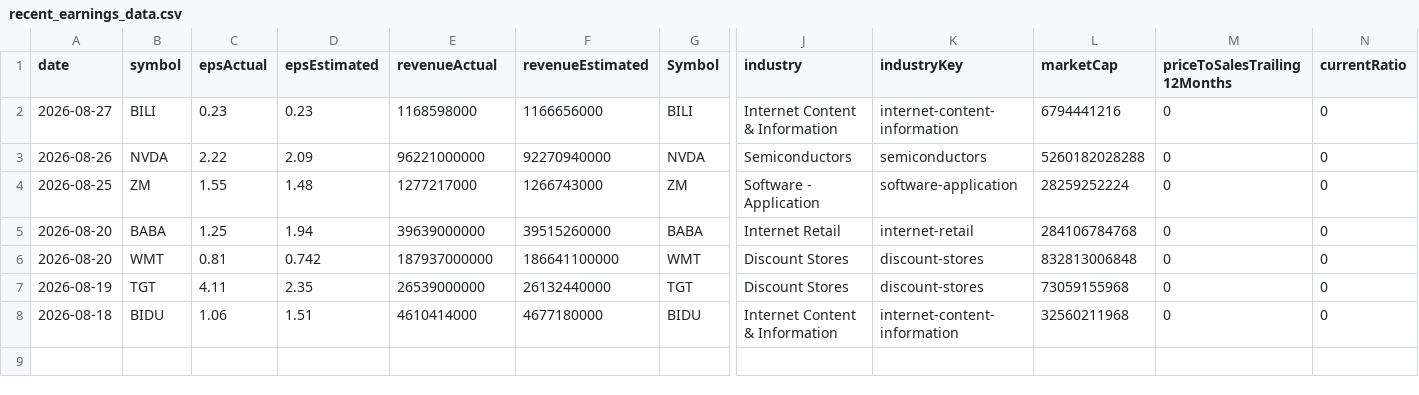
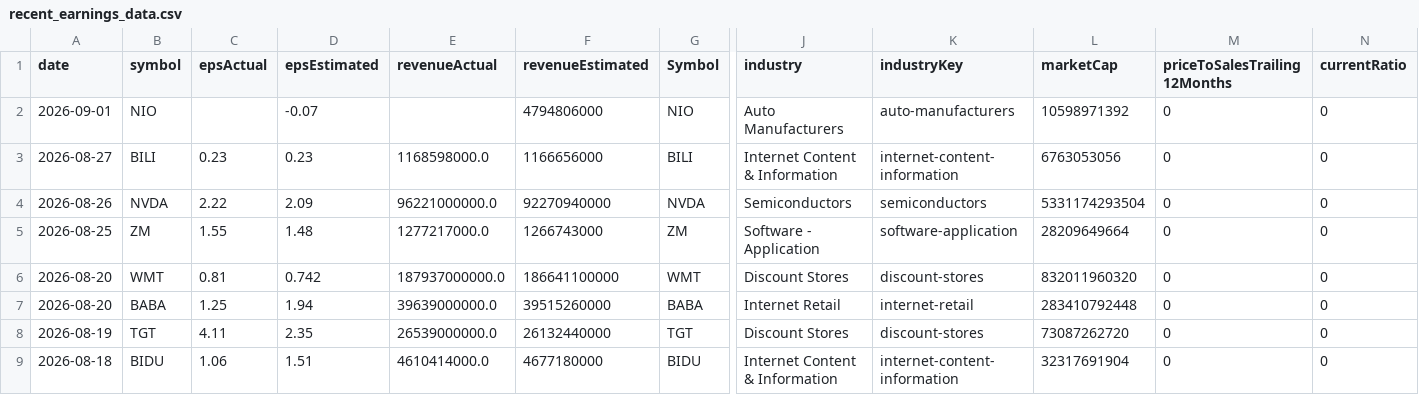
Before and after one commit to fishinmn/stock_screener, a CSV file: data/recent_earnings_data.csv, drawn as a sheet; only a part is shown, gaps mark what is left out; removed rows and columns are numbered as before the commit, all else as after; rows hold the shown columns only; the diff names each change by its address in the sheet, - before the commit and + after, or states it on an @@ line.

```diff
--- a/data/recent_earnings_data.csv
+++ b/data/recent_earnings_data.csv
+row 2: 2026-09-01 | NIO |  | -0.07 |  | 4794806000 | NIO | Auto Manufacturers | auto-manufacturers | 10598971392 | 0 | 0
-E3 (revenueActual): 1168598000
+E3 (revenueActual): 1168598000.0
-L3 (marketCap): 6794441216
+L3 (marketCap): 6763053056
-E4 (revenueActual): 96221000000
+E4 (revenueActual): 96221000000.0
-L4 (marketCap): 5260182028288
+L4 (marketCap): 5331174293504
-E5 (revenueActual): 1277217000
+E5 (revenueActual): 1277217000.0
-L5 (marketCap): 28259252224
+L5 (marketCap): 28209649664
-row 5: 2026-08-20 | BABA | 1.25 | 1.94 | 39639000000 | 39515260000 | BABA | Internet Retail | internet-retail | 284106784768 | 0 | 0
-E6 (revenueActual): 187937000000
+E6 (revenueActual): 187937000000.0
-L6 (marketCap): 832813006848
+L6 (marketCap): 832011960320
+row 7: 2026-08-20 | BABA | 1.25 | 1.94 | 39639000000.0 | 39515260000 | BABA | Internet Retail | internet-retail | 283410792448 | 0 | 0
-E8 (revenueActual): 26539000000
+E8 (revenueActual): 26539000000.0
-L8 (marketCap): 73059155968
+L8 (marketCap): 73087262720
-E9 (revenueActual): 4610414000
+E9 (revenueActual): 4610414000.0
-L9 (marketCap): 32560211968
+L9 (marketCap): 32317691904
```
Also changed, not shown: data/fundamentals_screener_recent_earnings.csv, data/recent_earnings.csv, 4 other files.
